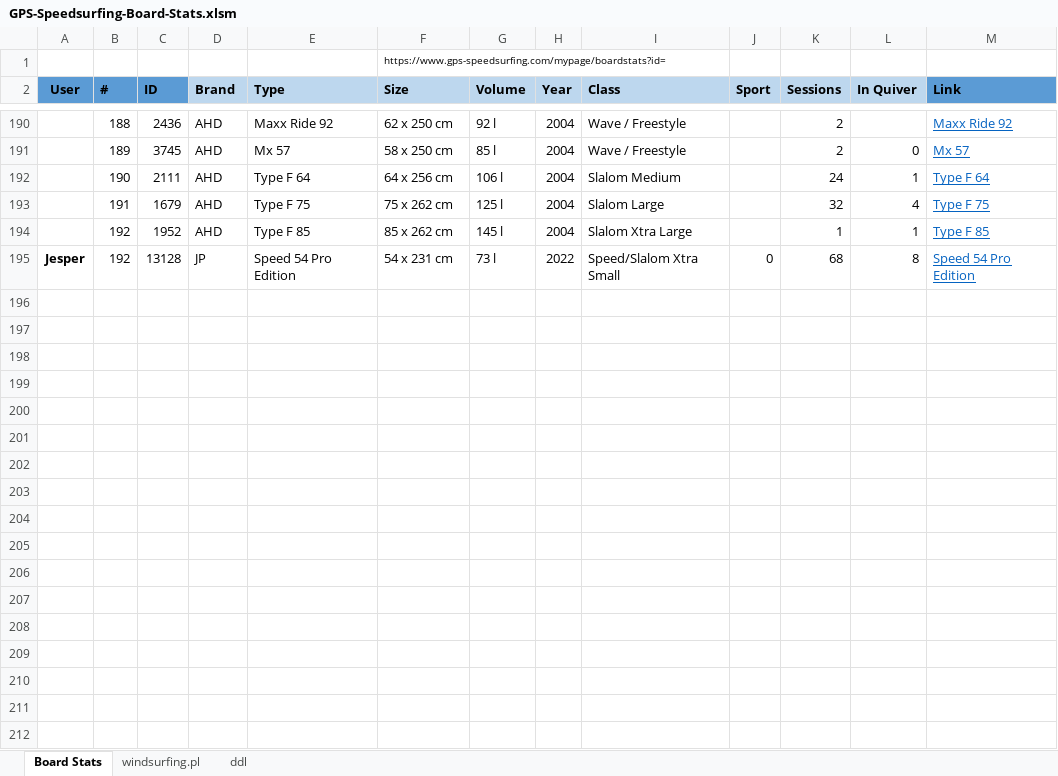
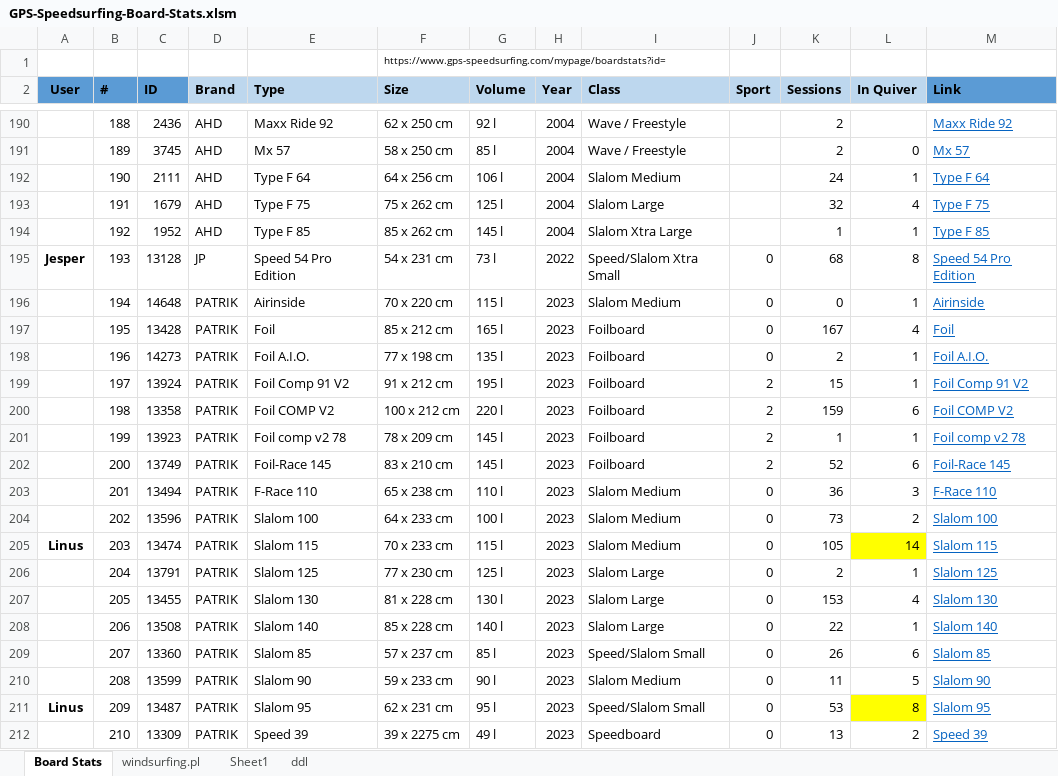
Before and after one commit to bjorn76/WS, an Excel workbook: Boards/GPS-Speedsurfing-Board-Stats.xlsm, sheet Board Stats, drawn as a sheet; only a part is shown, gaps mark what is left out; values as stored, in another font and other column widths than the file's, no borders; charts and pictures not drawn; the diff covers the shown part only; the diff names each change by its address in the sheet, - before the commit and + after, or states it on an @@ line.

```diff
--- a/Boards/GPS-Speedsurfing-Board-Stats.xlsm (sheet Board Stats)
+++ b/Boards/GPS-Speedsurfing-Board-Stats.xlsm (sheet Board Stats)
+sheet tab: Sheet1
-B195 (#): 192
+B195 (#): 193
+row 196:  | 194 | 14648 | PATRIK | Airinside | 70 x 220 cm | 115 l | 2023 | Slalom Medium | 0 | 0 | 1 | Airinside
+row 197:  | 195 | 13428 | PATRIK | Foil | 85 x 212 cm | 165 l | 2023 | Foilboard | 0 | 167 | 4 | Foil
+row 198:  | 196 | 14273 | PATRIK | Foil A.I.O. | 77 x 198 cm | 135 l | 2023 | Foilboard | 0 | 2 | 1 | Foil A.I.O.
+row 199:  | 197 | 13924 | PATRIK | Foil Comp 91 V2 | 91 x 212 cm | 195 l | 2023 | Foilboard | 2 | 15 | 1 | Foil Comp 91 V2
+row 200:  | 198 | 13358 | PATRIK | Foil COMP V2 | 100 x 212 cm | 220 l | 2023 | Foilboard | 2 | 159 | 6 | Foil COMP V2
+row 201:  | 199 | 13923 | PATRIK | Foil comp v2 78 | 78 x 209 cm | 145 l | 2023 | Foilboard | 2 | 1 | 1 | Foil comp v2 78
+row 202:  | 200 | 13749 | PATRIK | Foil-Race 145 | 83 x 210 cm | 145 l | 2023 | Foilboard | 2 | 52 | 6 | Foil-Race 145
+row 203:  | 201 | 13494 | PATRIK | F-Race 110 | 65 x 238 cm | 110 l | 2023 | Slalom Medium | 0 | 36 | 3 | F-Race 110
+row 204:  | 202 | 13596 | PATRIK | Slalom 100 | 64 x 233 cm | 100 l | 2023 | Slalom Medium | 0 | 73 | 2 | Slalom 100
+row 205: Linus | 203 | 13474 | PATRIK | Slalom 115 | 70 x 233 cm | 115 l | 2023 | Slalom Medium | 0 | 105 | 14 | Slalom 115
+row 206:  | 204 | 13791 | PATRIK | Slalom 125 | 77 x 230 cm | 125 l | 2023 | Slalom Large | 0 | 2 | 1 | Slalom 125
+row 207:  | 205 | 13455 | PATRIK | Slalom 130 | 81 x 228 cm | 130 l | 2023 | Slalom Large | 0 | 153 | 4 | Slalom 130
+row 208:  | 206 | 13508 | PATRIK | Slalom 140 | 85 x 228 cm | 140 l | 2023 | Slalom Large | 0 | 22 | 1 | Slalom 140
+row 209:  | 207 | 13360 | PATRIK | Slalom 85 | 57 x 237 cm | 85 l | 2023 | Speed/Slalom Small | 0 | 26 | 6 | Slalom 85
+row 210:  | 208 | 13599 | PATRIK | Slalom 90 | 59 x 233 cm | 90 l | 2023 | Slalom Medium | 0 | 11 | 5 | Slalom 90
+row 211: Linus | 209 | 13487 | PATRIK | Slalom 95 | 62 x 231 cm | 95 l | 2023 | Speed/Slalom Small | 0 | 53 | 8 | Slalom 95
+row 212:  | 210 | 13309 | PATRIK | Speed 39 | 39 x 2275 cm | 49 l | 2023 | Speedboard | 0 | 13 | 2 | Speed 39
```
Also changed, not shown: 73 added rows elsewhere in this sheet, Boards/WS_Boards.xlsm, KoF/GPS-Speedsurfing-Users.xlsx, 1 other file.
